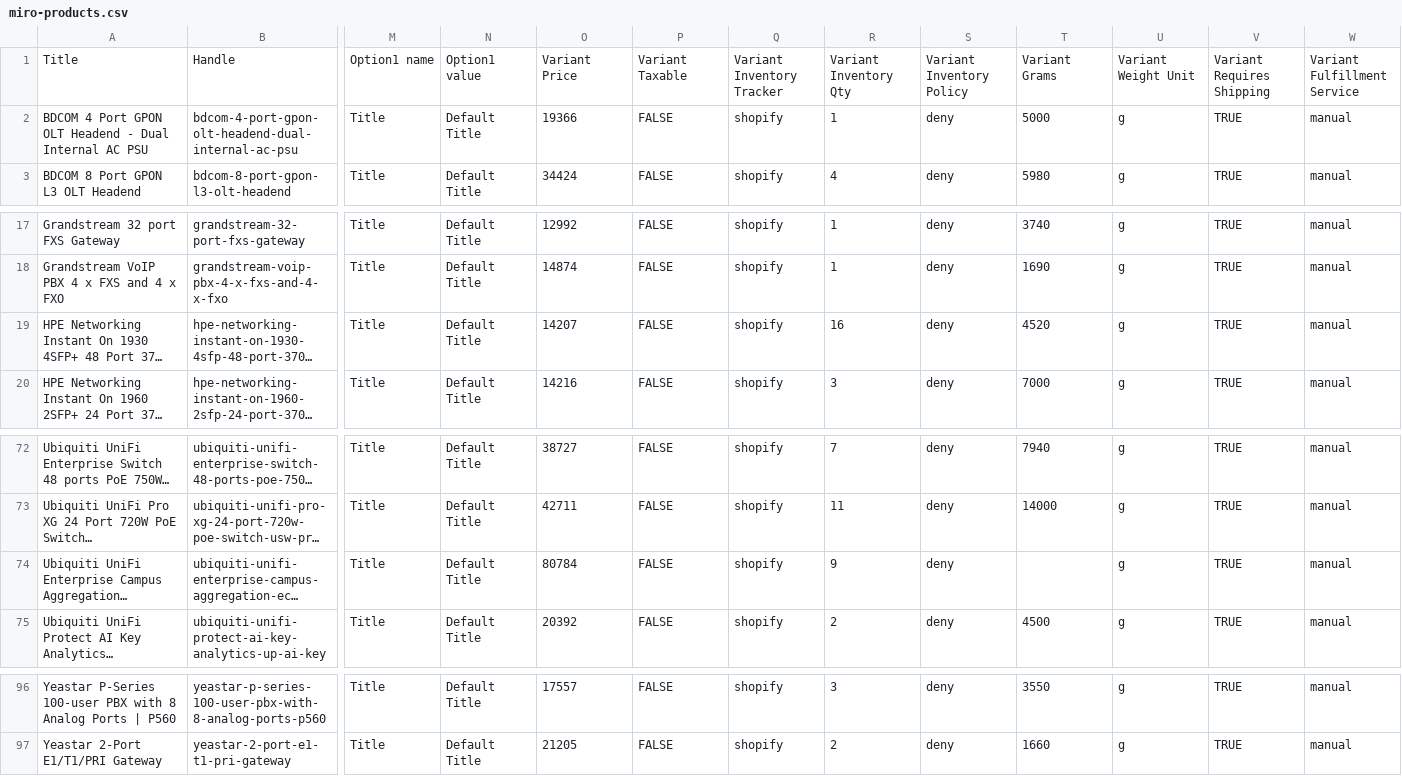
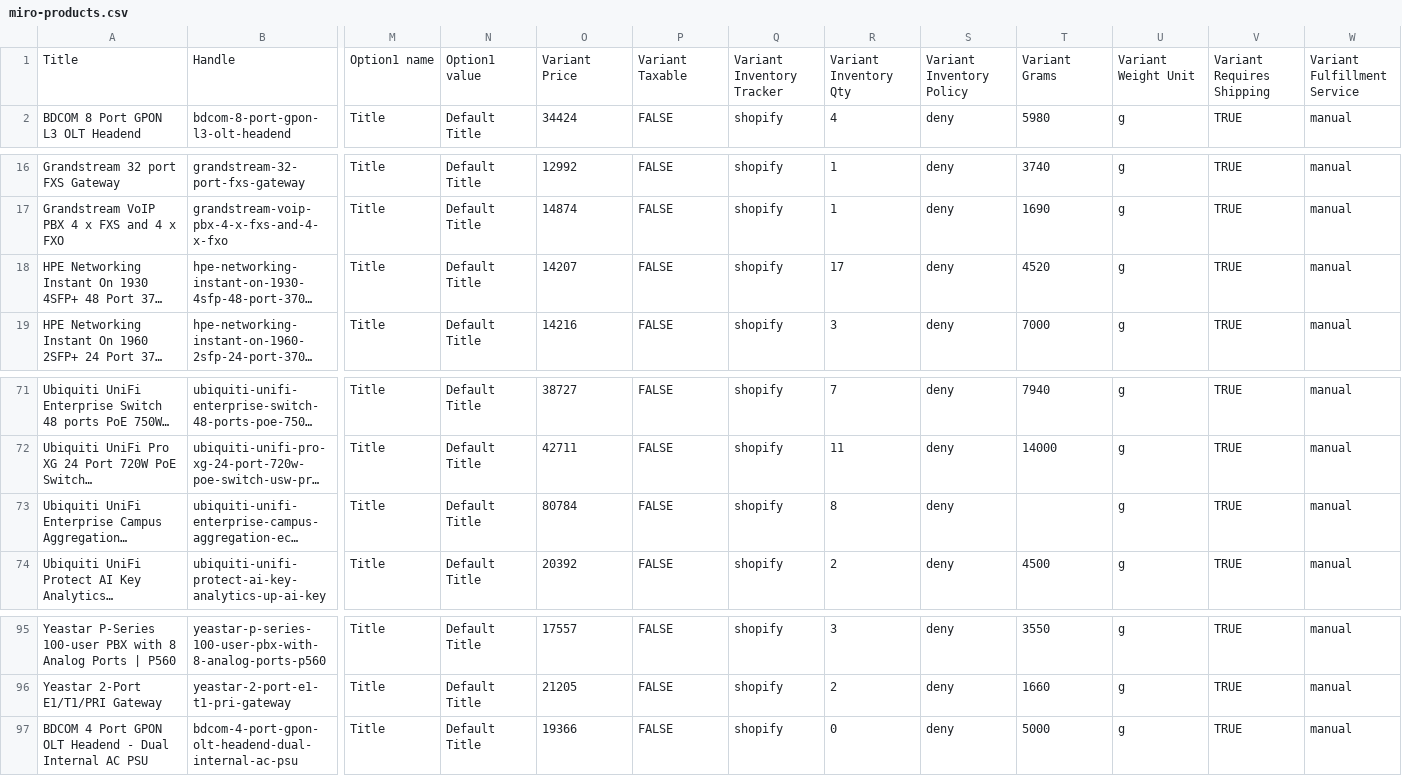
Before and after one commit to ryallonline/ubratech-finder, a CSV file: miro-products.csv, drawn as a sheet; only a part is shown, gaps mark what is left out; long unchanged cells end in …; removed rows and columns are numbered as before the commit, all else as after; rows hold the shown columns only; the diff names each change by its address in the sheet, - before the commit and + after, or states it on an @@ line.

Commit message:
miro pages + products + catalogue refresh 2026-11-13T09:01:29Z

```diff
--- a/miro-products.csv
+++ b/miro-products.csv
-row 2: BDCOM 4 Port GPON OLT Headend - Dual Internal AC PSU | bdcom-4-port-gpon-olt-headend-dual-internal-ac-psu | Title | Default Title | 19366 | FALSE | shopify | 1 | deny | 5000 | g | TRUE | manual
-R18: 16
+R18: 17
-R73: 9
+R73: 8
+row 97: BDCOM 4 Port GPON OLT Headend - Dual Internal AC PSU | bdcom-4-port-gpon-olt-headend-dual-internal-ac-psu | Title | Default Title | 19366 | FALSE | shopify | 0 | deny | 5000 | g | TRUE | manual
```
Also changed, not shown: 2 other files.
